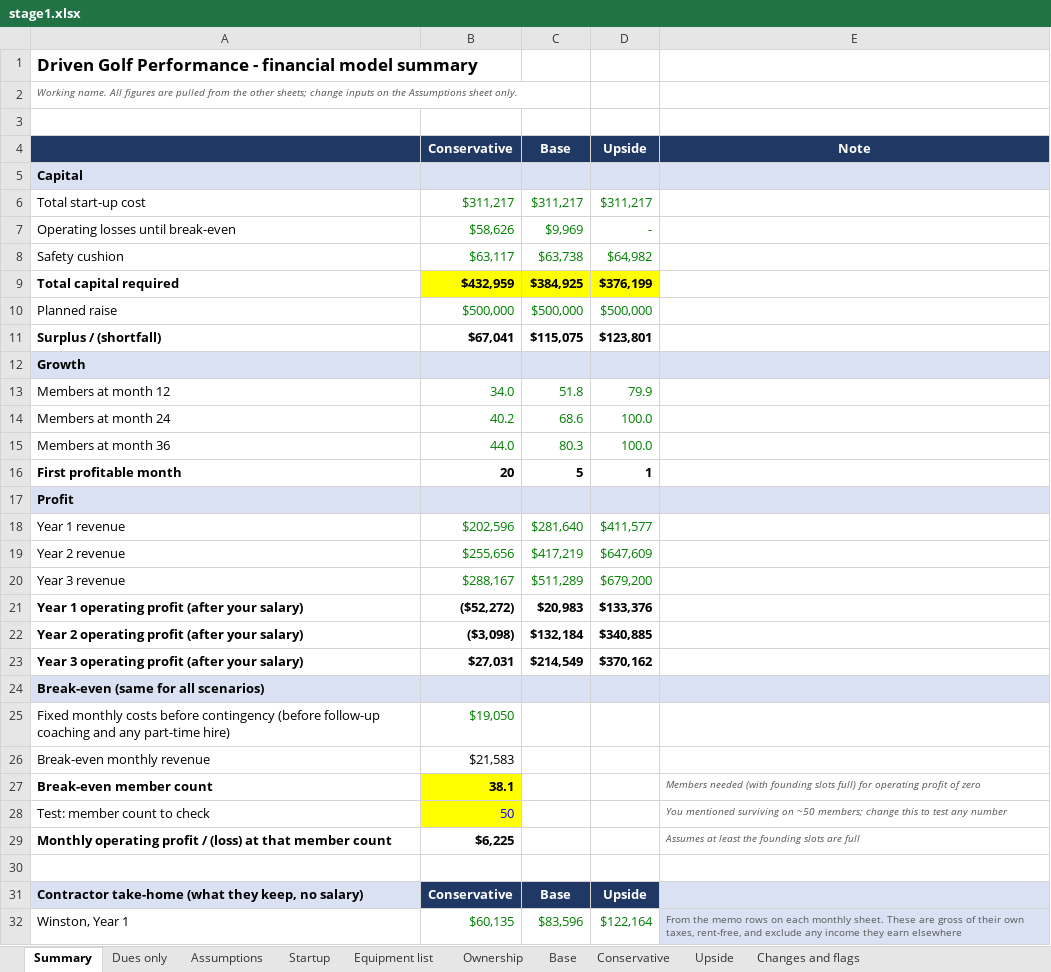
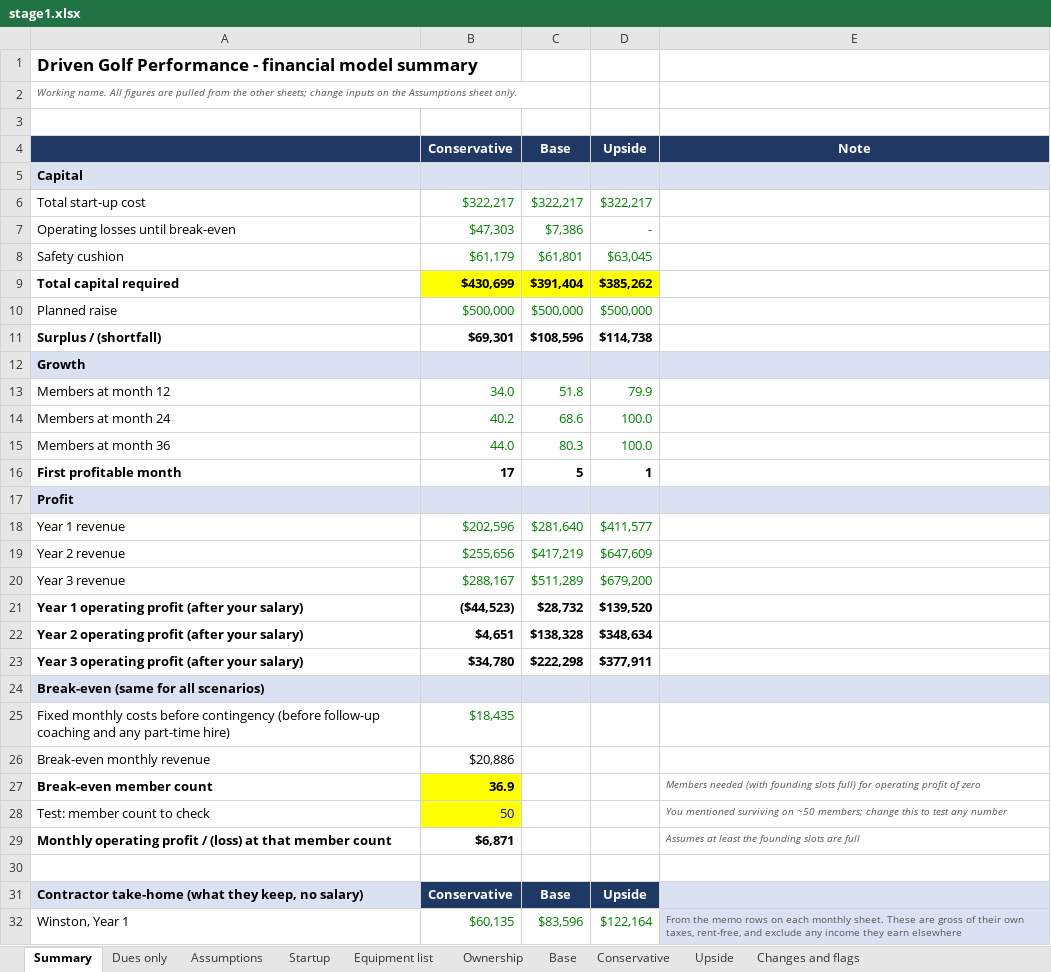
Before and after one commit to atprxsportsmed-web/18-investor-os, an Excel workbook: model/stage1.xlsx, sheet Summary, drawn as a sheet; only a part is shown; values as stored, in another font and other column widths than the file's, no borders; the diff covers the shown part only; the diff names each change by its address in the sheet, - before the commit and + after, or states it on an @@ line.

```diff
--- a/model/stage1.xlsx (sheet Summary)
+++ b/model/stage1.xlsx (sheet Summary)
-B6 (Conservative): $311,217
+B6 (Conservative): $322,217
-C6 (Base): $311,217
+C6 (Base): $322,217
-D6 (Upside): $311,217
+D6 (Upside): $322,217
-B7 (Conservative): $58,626
+B7 (Conservative): $47,303
-C7 (Base): $9,969
+C7 (Base): $7,386
-B8 (Conservative): $63,117
+B8 (Conservative): $61,179
-C8 (Base): $63,738
+C8 (Base): $61,801
-D8 (Upside): $64,982
+D8 (Upside): $63,045
-B9 (Conservative): $432,959
+B9 (Conservative): $430,699
-C9 (Base): $384,925
+C9 (Base): $391,404
-D9 (Upside): $376,199
+D9 (Upside): $385,262
-B11 (Conservative): $67,041
+B11 (Conservative): $69,301
-C11 (Base): $115,075
+C11 (Base): $108,596
-D11 (Upside): $123,801
+D11 (Upside): $114,738
-B16 (Conservative): 20
+B16 (Conservative): 17
-B21 (Conservative): ($52,272)
+B21 (Conservative): ($44,523)
-C21 (Base): $20,983
+C21 (Base): $28,732
-D21 (Upside): $133,376
+D21 (Upside): $139,520
-B22 (Conservative): ($3,098)
+B22 (Conservative): $4,651
-C22 (Base): $132,184
+C22 (Base): $138,328
-D22 (Upside): $340,885
+D22 (Upside): $348,634
-B23 (Conservative): $27,031
+B23 (Conservative): $34,780
-C23 (Base): $214,549
+C23 (Base): $222,298
-D23 (Upside): $370,162
+D23 (Upside): $377,911
-B25 (Conservative): $19,050
+B25 (Conservative): $18,435
-B26 (Conservative): $21,583
+B26 (Conservative): $20,886
-B27 (Conservative): 38.1
+B27 (Conservative): 36.9
-B29 (Conservative): $6,225
+B29 (Conservative): $6,871
```
Also changed, not shown: 4 edited cells elsewhere in this sheet, sheet Upside, sheet Base, sheet Conservative, sheet Equipment list, sheet Ownership, sheet Dues only, 3 more sheets, formulas that keep their value, model/output/18_Golf_Performance_Club_Financial_Model.xlsx, 14 other files.
